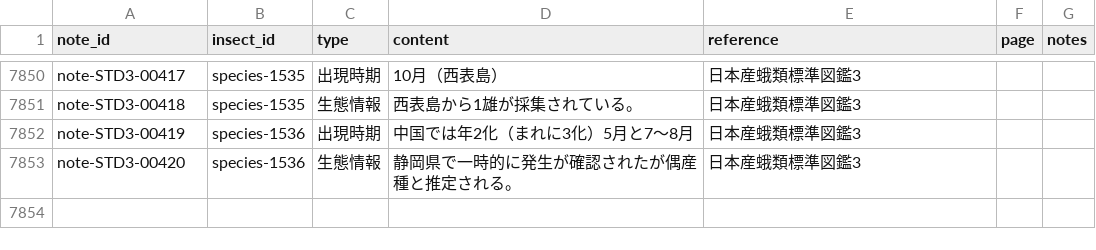
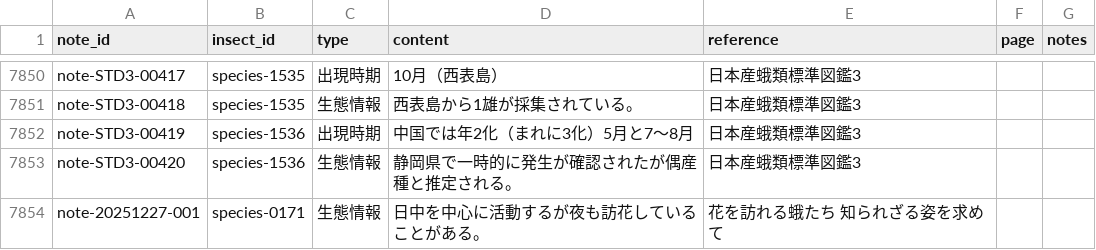
Before and after one commit to orau98/orau98.github.io, a CSV file: normalized_data/general_notes.csv, drawn as a sheet; only a part is shown, gaps mark what is left out.

Commit message:
Show host and flower-visit insects in plant network

```diff
--- a/normalized_data/general_notes.csv
+++ b/normalized_data/general_notes.csv
@@ -7853 +7853,2 @@ note-STD3-00419,species-1536,出現時期,中国では年2化（まれに3化）
 note-STD3-00420,species-1536,生態情報,静岡県で一時的に発生が確認されたが偶産種と推定される。,日本産蛾類標準図鑑3,,
+note-20251227-001,species-0171,生態情報,日中を中心に活動するが夜も訪花していることがある。,花を訪れる蛾たち　知られざる姿を求めて,,
```
Also changed, not shown: public/general_notes.csv, 5 other files.
